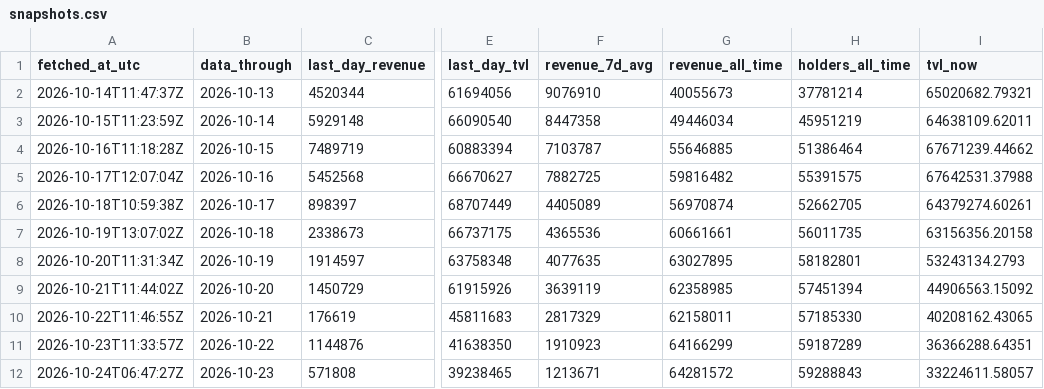
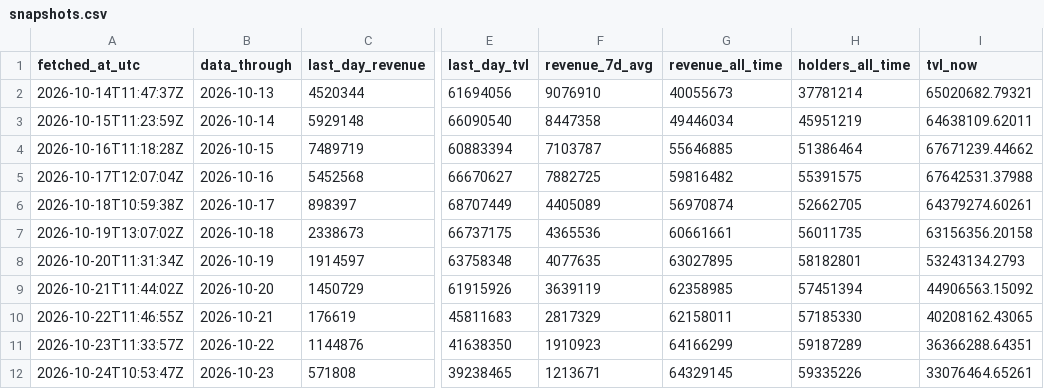
Before and after one commit to Rewind911/research, a CSV file: data/snapshots.csv, drawn as a sheet; only a part is shown, gaps mark what is left out; the diff names each change by its address in the sheet, - before the commit and + after, or states it on an @@ line.

Commit message:
Data: Papertrade through 2026-10-23

```diff
--- a/data/snapshots.csv
+++ b/data/snapshots.csv
-A12 (fetched_at_utc): 2026-10-24T06:47:27Z
+A12 (fetched_at_utc): 2026-10-24T10:53:47Z
-G12 (revenue_all_time): 64281572
+G12 (revenue_all_time): 64329145
-H12 (holders_all_time): 59288843
+H12 (holders_all_time): 59335226
-I12 (tvl_now): 33224611.58057
+I12 (tvl_now): 33076464.65261
```
Also changed, not shown: 1 other file.
